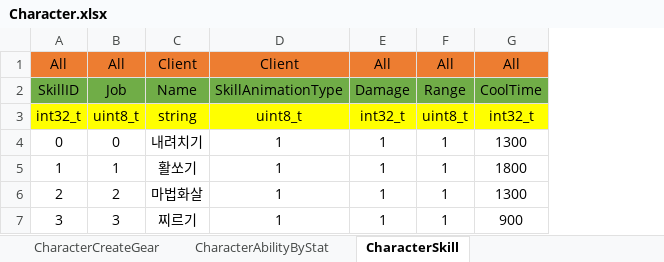
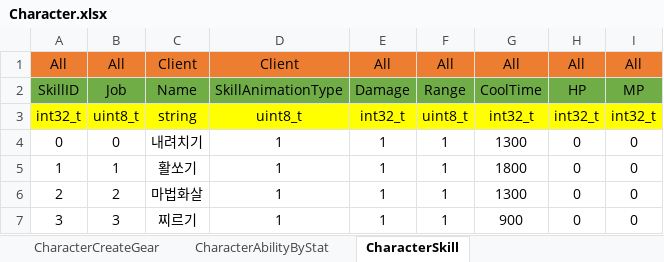
Before and after one commit to newmri/Core, an Excel workbook: Document/Data/Character/Character.xlsx, sheet CharacterSkill, drawn as a sheet; values as stored, in another font and other column widths than the file's, no borders; the diff names each change by its address in the sheet, - before the commit and + after, or states it on an @@ line.

```diff
--- a/Document/Data/Character/Character.xlsx (sheet CharacterSkill)
+++ b/Document/Data/Character/Character.xlsx (sheet CharacterSkill)
+column H, rows 1-7: All | HP | int32_t | 0 | 0 | 0 | 0
+column I, rows 1-7: All | MP | int32_t | 0 | 0 | 0 | 0
```
Also changed, not shown: 16 other files.
